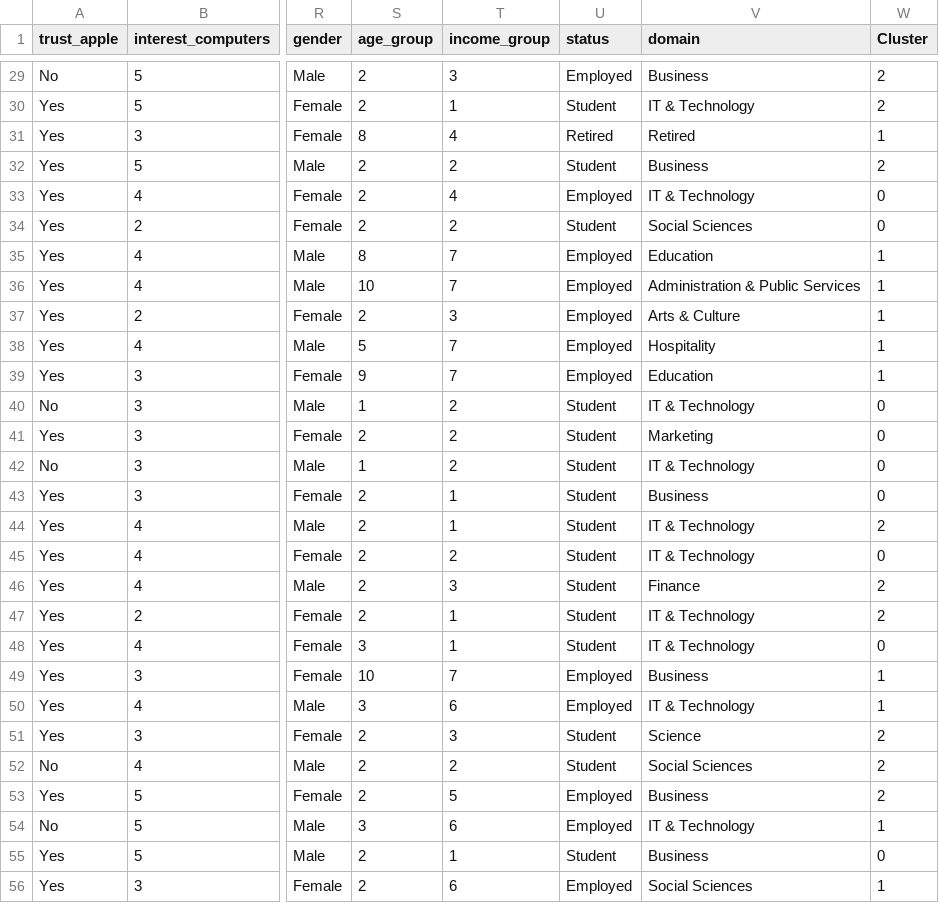
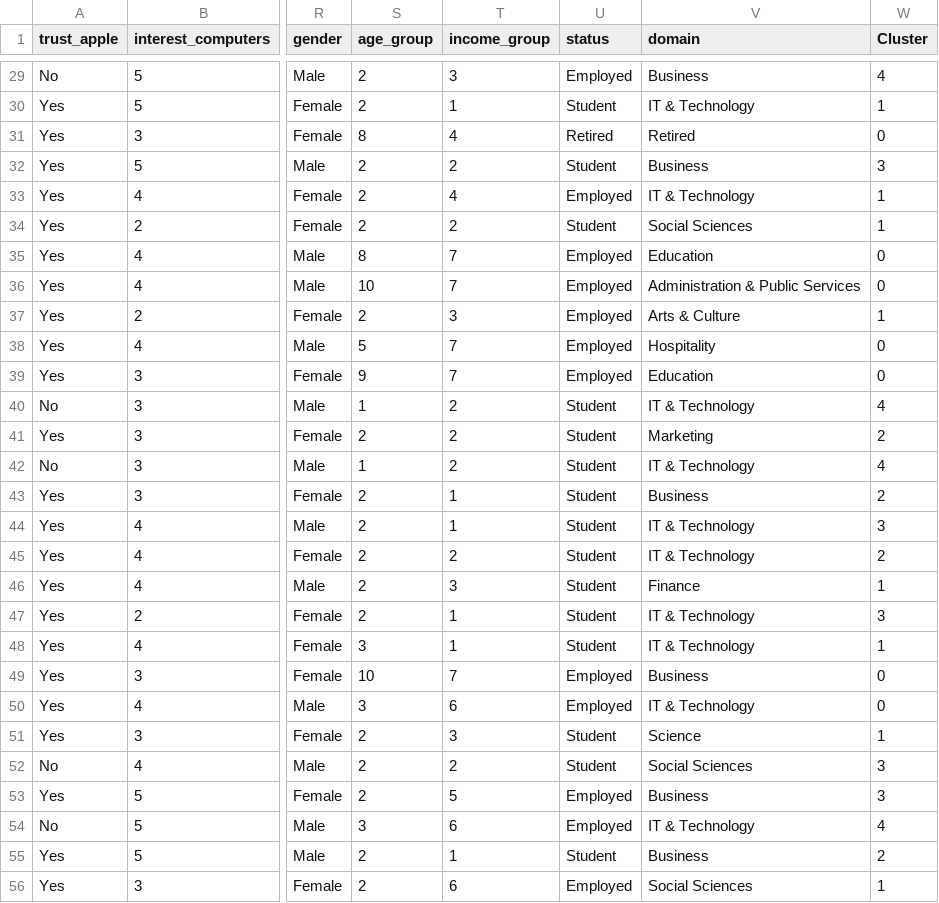
Before and after one commit to aashisrjl/customer-segmentation, a CSV file: data/processed/clustered_m1_data.csv, drawn as a sheet; only a part is shown, gaps mark what is left out; the diff covers the shown part only; the diff names each change by its address in the sheet, - before the commit and + after, or states it on an @@ line.

```diff
--- a/data/processed/clustered_m1_data.csv
+++ b/data/processed/clustered_m1_data.csv
-W29 (Cluster): 2
+W29 (Cluster): 4
-W30 (Cluster): 2
+W30 (Cluster): 1
-W31 (Cluster): 1
+W31 (Cluster): 0
-W32 (Cluster): 2
+W32 (Cluster): 3
-W33:W34 (Cluster): 0
+W33:W34 (Cluster): 1
-W35:W36 (Cluster): 1
+W35:W36 (Cluster): 0
-W38:W39 (Cluster): 1
+W38:W39 (Cluster): 0
-W40 (Cluster): 0
+W40 (Cluster): 4
-W41 (Cluster): 0
+W41 (Cluster): 2
-W42 (Cluster): 0
+W42 (Cluster): 4
-W43 (Cluster): 0
+W43 (Cluster): 2
-W44 (Cluster): 2
+W44 (Cluster): 3
-W45 (Cluster): 0
+W45 (Cluster): 2
-W46 (Cluster): 2
+W46 (Cluster): 1
-W47 (Cluster): 2
+W47 (Cluster): 3
-W48 (Cluster): 0
+W48 (Cluster): 1
-W49:W50 (Cluster): 1
+W49:W50 (Cluster): 0
-W51 (Cluster): 2
+W51 (Cluster): 1
-W52:W53 (Cluster): 2
+W52:W53 (Cluster): 3
-W54 (Cluster): 1
+W54 (Cluster): 4
-W55 (Cluster): 0
+W55 (Cluster): 2
```
Also changed, not shown: 105 edited cells elsewhere in this file, 5 other files.
